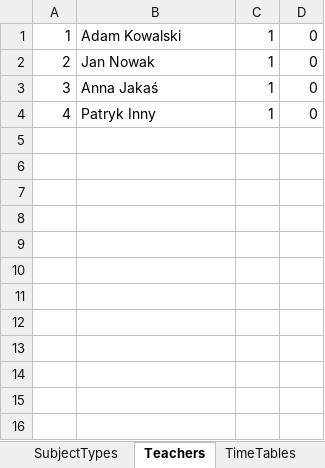
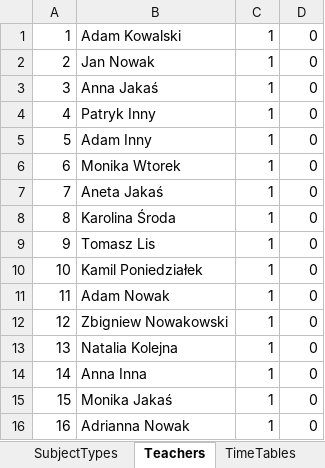
Before and after one commit to GabrielRogala/STGweb, an Excel workbook: DataBaseExport.xlsx, sheet Teachers, drawn as a sheet; values as stored, in another font and other column widths than the file's, no borders; the diff names each change by its address in the sheet, - before the commit and + after, or states it on an @@ line.

```diff
--- a/DataBaseExport.xlsx (sheet Teachers)
+++ b/DataBaseExport.xlsx (sheet Teachers)
+row 5: 5 | Adam Inny | 1 | 0
+row 6: 6 | Monika Wtorek | 1 | 0
+row 7: 7 | Aneta Jakaś | 1 | 0
+row 8: 8 | Karolina Środa | 1 | 0
+row 9: 9 | Tomasz Lis | 1 | 0
+row 10: 10 | Kamil Poniedziałek | 1 | 0
+row 11: 11 | Adam Nowak | 1 | 0
+row 12: 12 | Zbigniew Nowakowski | 1 | 0
+row 13: 13 | Natalia Kolejna | 1 | 0
+row 14: 14 | Anna Inna | 1 | 0
+row 15: 15 | Monika Jakaś | 1 | 0
+row 16: 16 | Adrianna Nowak | 1 | 0
```
Also changed, not shown: sheet Groups, sheet Rooms, sheet SubGroupTypes, sheet Lessons, sheet Subjects, sheet RoomTypes, other sheet tabs, 22 other files.
